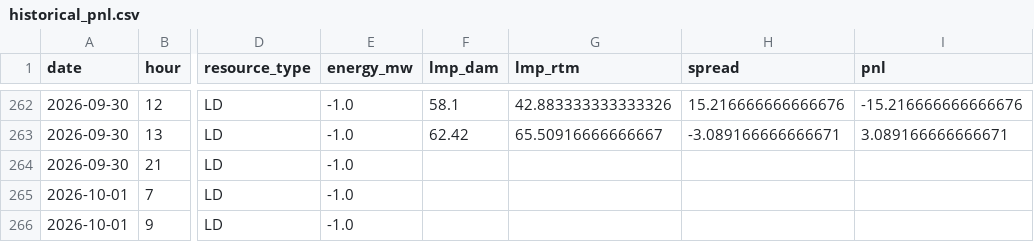
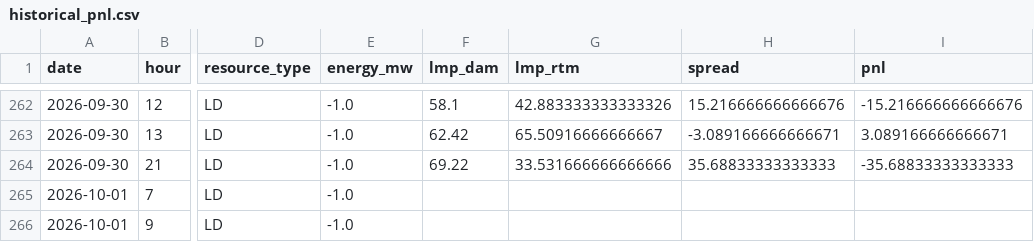
Before and after one commit to lulopdz/lrg-dashboard, a CSV file: data/historical_pnl.csv, drawn as a sheet; only a part is shown, gaps mark what is left out; the diff names each change by its address in the sheet, - before the commit and + after, or states it on an @@ line.

```diff
--- a/data/historical_pnl.csv
+++ b/data/historical_pnl.csv
-F264 (lmp_dam): (empty)
+F264 (lmp_dam): 69.22
-G264 (lmp_rtm): (empty)
+G264 (lmp_rtm): 33.531666666666666
-H264 (spread): (empty)
+H264 (spread): 35.68833333333333
-I264 (pnl): (empty)
+I264 (pnl): -35.68833333333333
```
Also changed, not shown: 1 other file.
